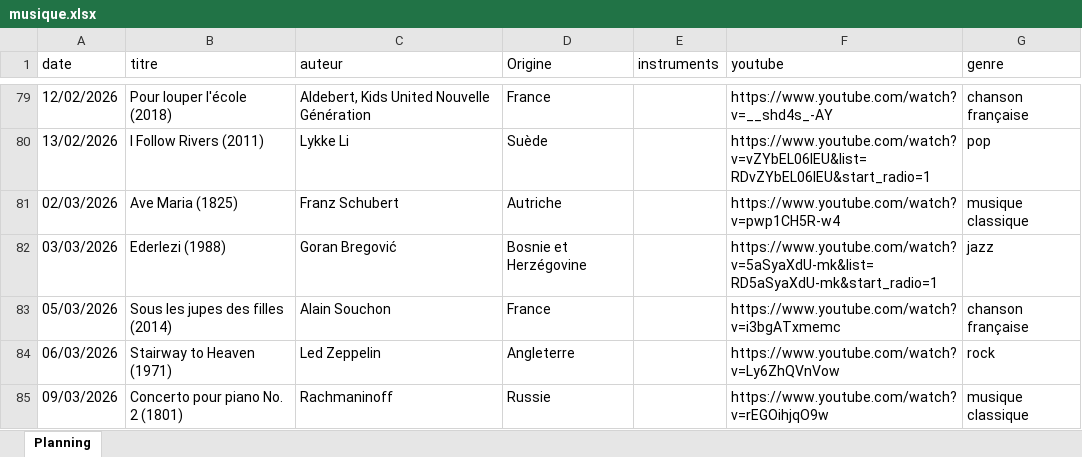
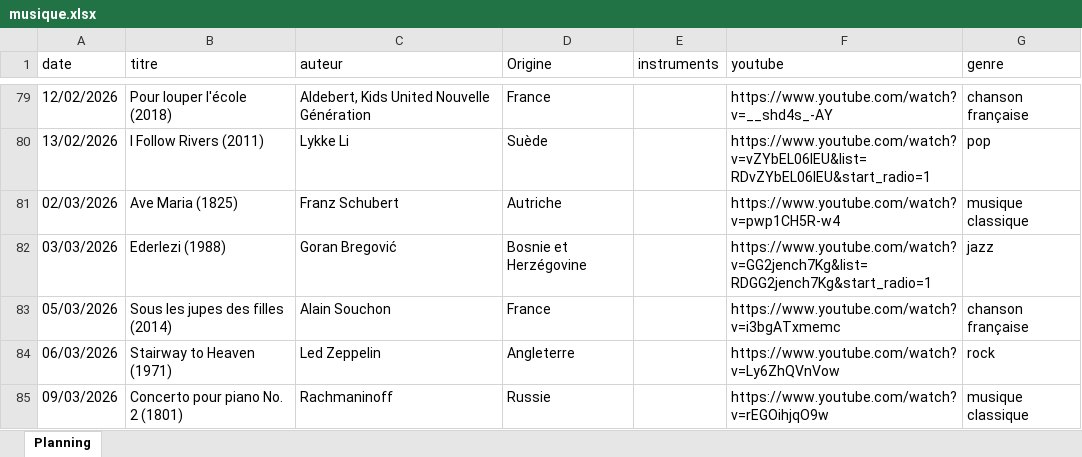
Before and after one commit to ptijim/rituel_ecoute_prof.fr, an Excel workbook: musique.xlsx, sheet Planning, drawn as a sheet; only a part is shown, gaps mark what is left out; values as stored, in another font and other column widths than the file's, no borders; the diff names each change by its address in the sheet, - before the commit and + after, or states it on an @@ line.

Commit message:
Add files via upload

```diff
--- a/musique.xlsx (sheet Planning)
+++ b/musique.xlsx (sheet Planning)
-F82 (youtube): https://www.youtube.com/watch?v=5aSyaXdU-mk&list=RD5aSyaXdU-mk&start_radio=1
+F82 (youtube): https://www.youtube.com/watch?v=GG2jench7Kg&list=RDGG2jench7Kg&start_radio=1
```
